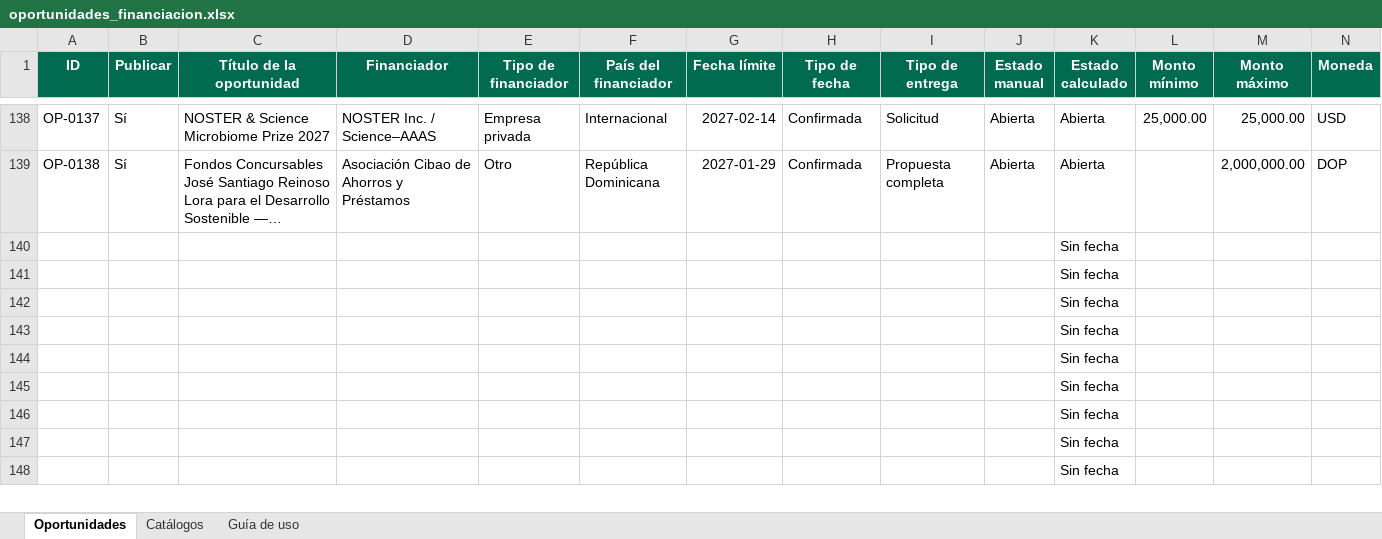
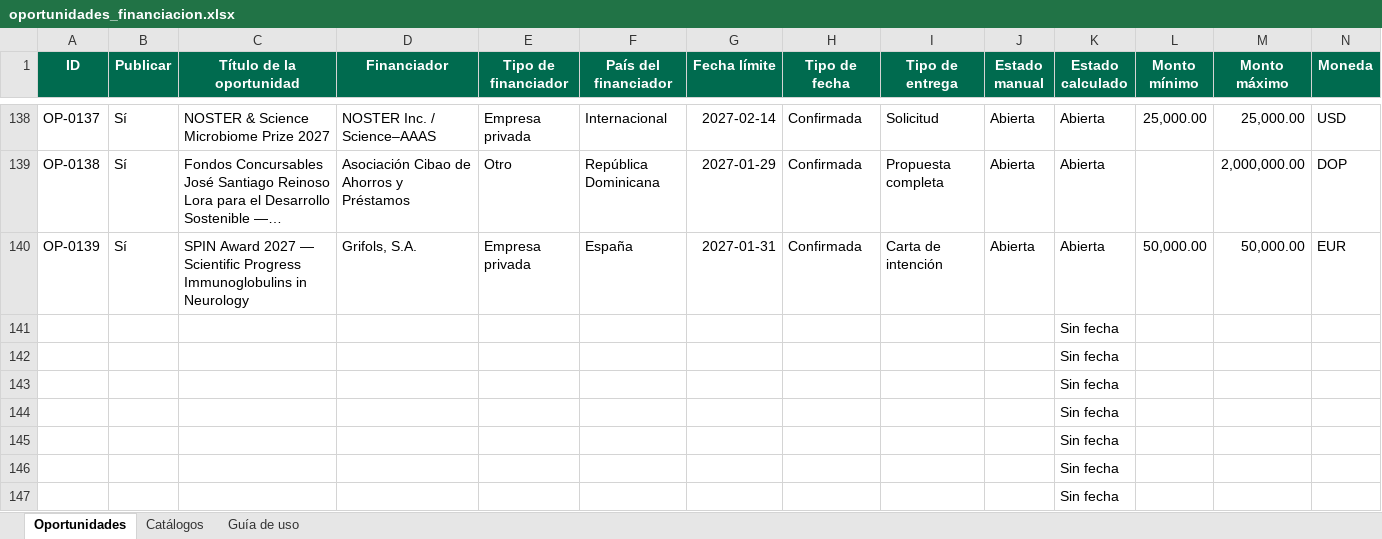
Before and after one commit to wilintec/oportunidades-financiacion-unphu, an Excel workbook: datos/oportunidades_financiacion.xlsx, sheet Oportunidades, drawn as a sheet; only a part is shown, gaps mark what is left out; the shorter side is filled out with more unchanged rows; long unchanged cells end in …; values as stored, in another font and other column widths than the file's, no borders; conditional formats and table styles not drawn; removed rows and columns are numbered as before the commit, all else as after; rows hold the shown columns only; the diff names each change by its address in the sheet, - before the commit and + after, or states it on an @@ line.

Commit message:
Add files via upload

```diff
--- a/datos/oportunidades_financiacion.xlsx (sheet Oportunidades)
+++ b/datos/oportunidades_financiacion.xlsx (sheet Oportunidades)
-row 140:  |  |  |  |  |  |  |  |  |  | Sin fecha
+row 140: OP-0139 | Sí | SPIN Award 2027 — Scientific Progress Immunoglobulins in Neurology | Grifols, S.A. | Empresa privada | España | 2027-01-31 | Confirmada | Carta de intención | Abierta | Abierta | 50,000.00 | 50,000.00 | EUR
```
